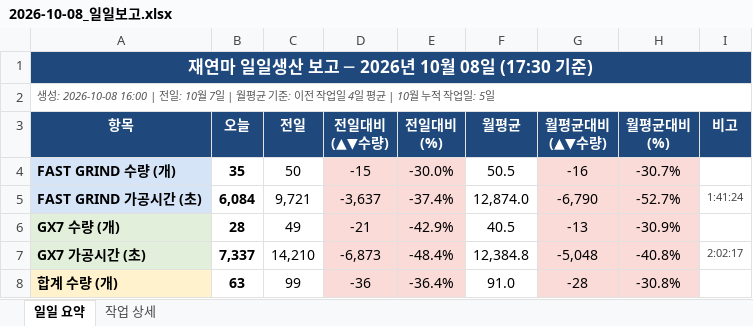
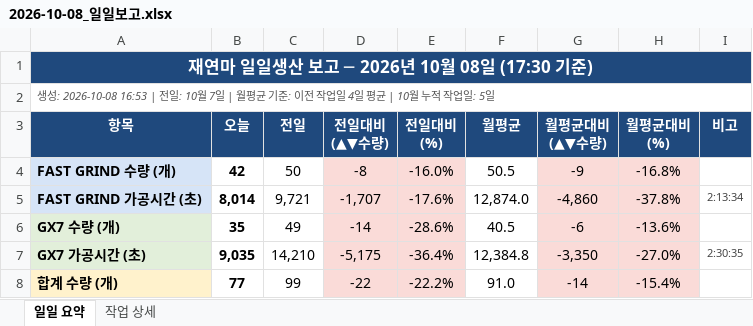
Before and after one commit to HanKyungJun/koreatooling-portal, an Excel workbook: wiki/reports/daily/2026-10-08_일일보고.xlsx, sheet 일일 요약, drawn as a sheet; only a part is shown; values as stored, in another font and other column widths than the file's, no borders; the diff covers the shown part only; the diff names each change by its address in the sheet, - before the commit and + after, or states it on an @@ line.

```diff
--- a/wiki/reports/daily/2026-10-08_일일보고.xlsx (sheet 일일 요약)
+++ b/wiki/reports/daily/2026-10-08_일일보고.xlsx (sheet 일일 요약)
-A2 (항목): 생성: 2026-10-08 16:00 | 전일:…
+A2 (항목): 생성: 2026-10-08 16:53 | 전일:…
-B4 (오늘): 35
+B4 (오늘): 42
-D4 (전일대비 (▲▼수량)): -15
+D4 (전일대비 (▲▼수량)): -8
-E4 (전일대비 (%)): -30.0%
+E4 (전일대비 (%)): -16.0%
-G4 (월평균대비 (▲▼수량)): -16
+G4 (월평균대비 (▲▼수량)): -9
-H4 (월평균대비 (%)): -30.7%
+H4 (월평균대비 (%)): -16.8%
-B5 (오늘): 6,084
+B5 (오늘): 8,014
-D5 (전일대비 (▲▼수량)): -3,637
+D5 (전일대비 (▲▼수량)): -1,707
-E5 (전일대비 (%)): -37.4%
+E5 (전일대비 (%)): -17.6%
-G5 (월평균대비 (▲▼수량)): -6,790
+G5 (월평균대비 (▲▼수량)): -4,860
-H5 (월평균대비 (%)): -52.7%
+H5 (월평균대비 (%)): -37.8%
-I5 (비고): 1:41:24
+I5 (비고): 2:13:34
-B6 (오늘): 28
+B6 (오늘): 35
-D6 (전일대비 (▲▼수량)): -21
+D6 (전일대비 (▲▼수량)): -14
-E6 (전일대비 (%)): -42.9%
+E6 (전일대비 (%)): -28.6%
-G6 (월평균대비 (▲▼수량)): -13
+G6 (월평균대비 (▲▼수량)): -6
-H6 (월평균대비 (%)): -30.9%
+H6 (월평균대비 (%)): -13.6%
-B7 (오늘): 7,337
+B7 (오늘): 9,035
-D7 (전일대비 (▲▼수량)): -6,873
+D7 (전일대비 (▲▼수량)): -5,175
-E7 (전일대비 (%)): -48.4%
+E7 (전일대비 (%)): -36.4%
-G7 (월평균대비 (▲▼수량)): -5,048
+G7 (월평균대비 (▲▼수량)): -3,350
-H7 (월평균대비 (%)): -40.8%
+H7 (월평균대비 (%)): -27.0%
-I7 (비고): 2:02:17
+I7 (비고): 2:30:35
-B8 (오늘): 63
+B8 (오늘): 77
-D8 (전일대비 (▲▼수량)): -36
+D8 (전일대비 (▲▼수량)): -22
-E8 (전일대비 (%)): -36.4%
+E8 (전일대비 (%)): -22.2%
-G8 (월평균대비 (▲▼수량)): -28
+G8 (월평균대비 (▲▼수량)): -14
-H8 (월평균대비 (%)): -30.8%
+H8 (월평균대비 (%)): -15.4%
```
Also changed, not shown: 14 edited cells elsewhere in this sheet, sheet 작업 상세.
